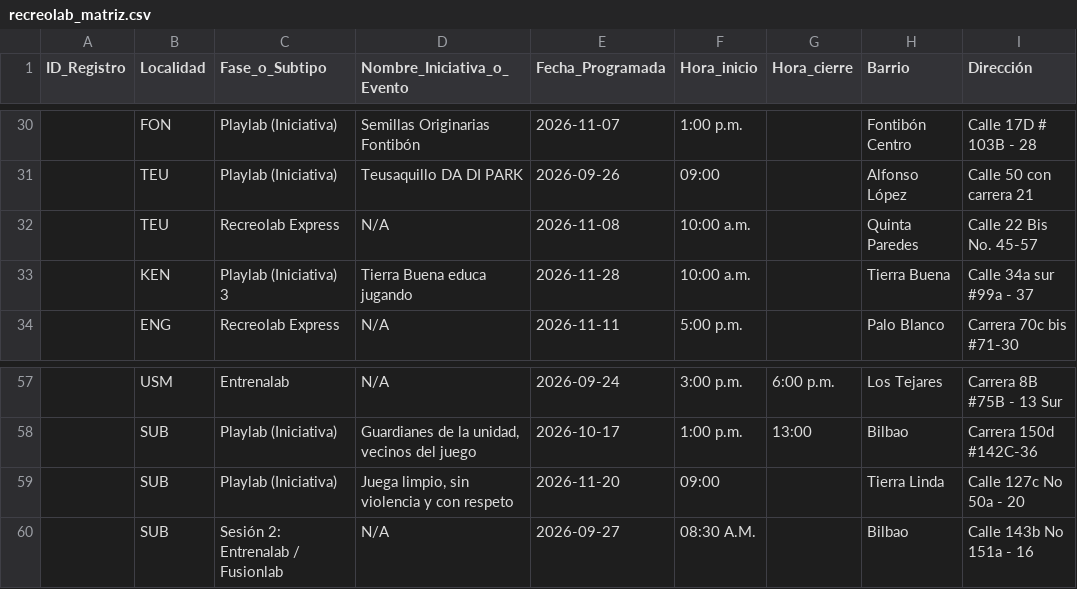
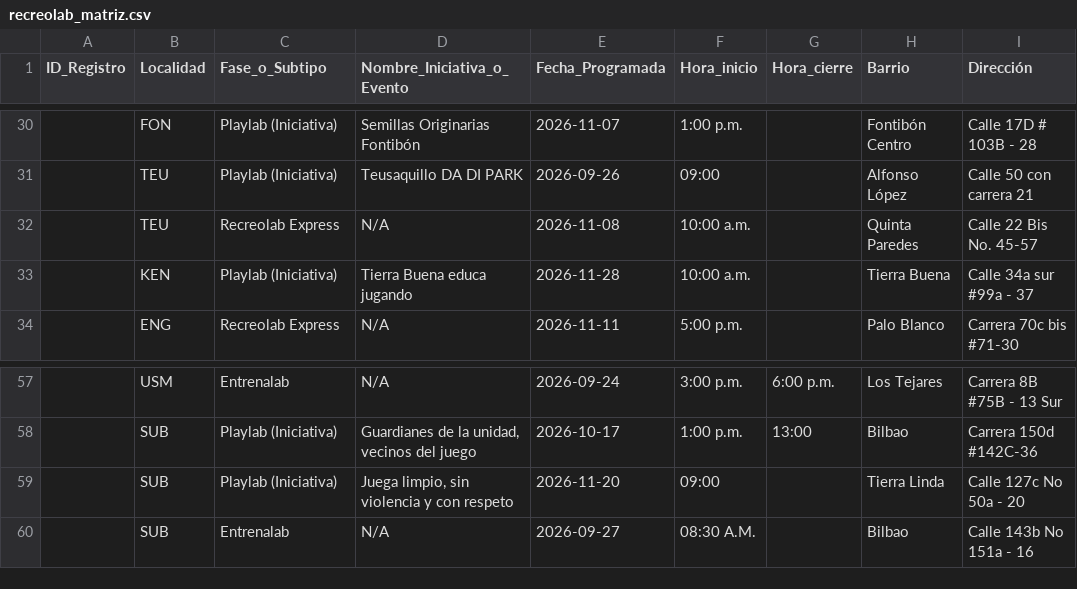
Before and after one commit to soy-juandi/recreolab-data, a CSV file: recreolab_matriz.csv, drawn as a sheet; only a part is shown, gaps mark what is left out; the diff covers the shown part only; the diff names each change by its address in the sheet, - before the commit and + after, or states it on an @@ line.

```diff
--- a/recreolab_matriz.csv
+++ b/recreolab_matriz.csv
-C33 (Fase_o_Subtipo): Playlab (Iniciativa) 3
+C33 (Fase_o_Subtipo): Playlab (Iniciativa)
-C60 (Fase_o_Subtipo): Sesión 2: Entrenalab / Fusionlab
+C60 (Fase_o_Subtipo): Entrenalab
```
Also changed, not shown: 17 edited cells elsewhere in this file.
